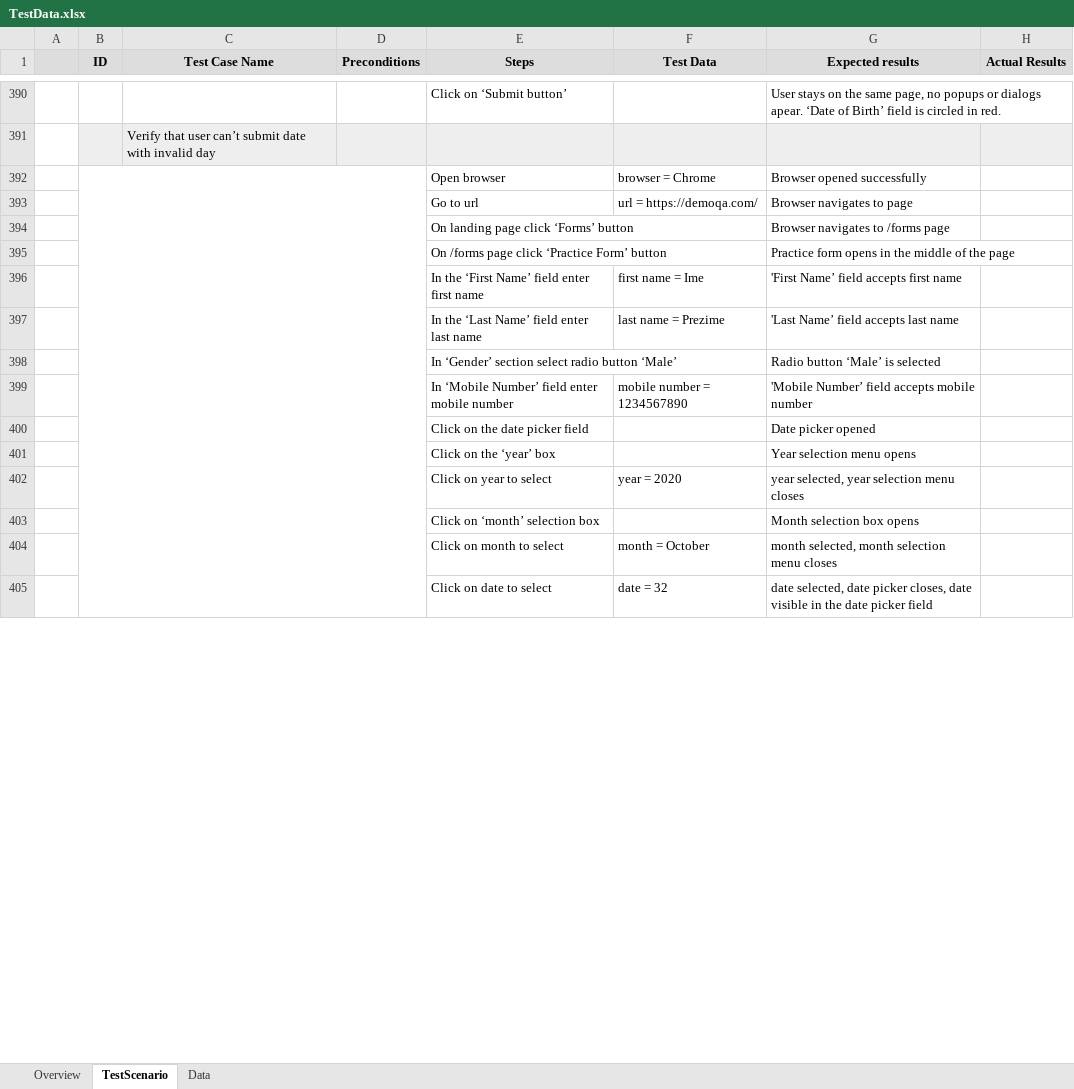
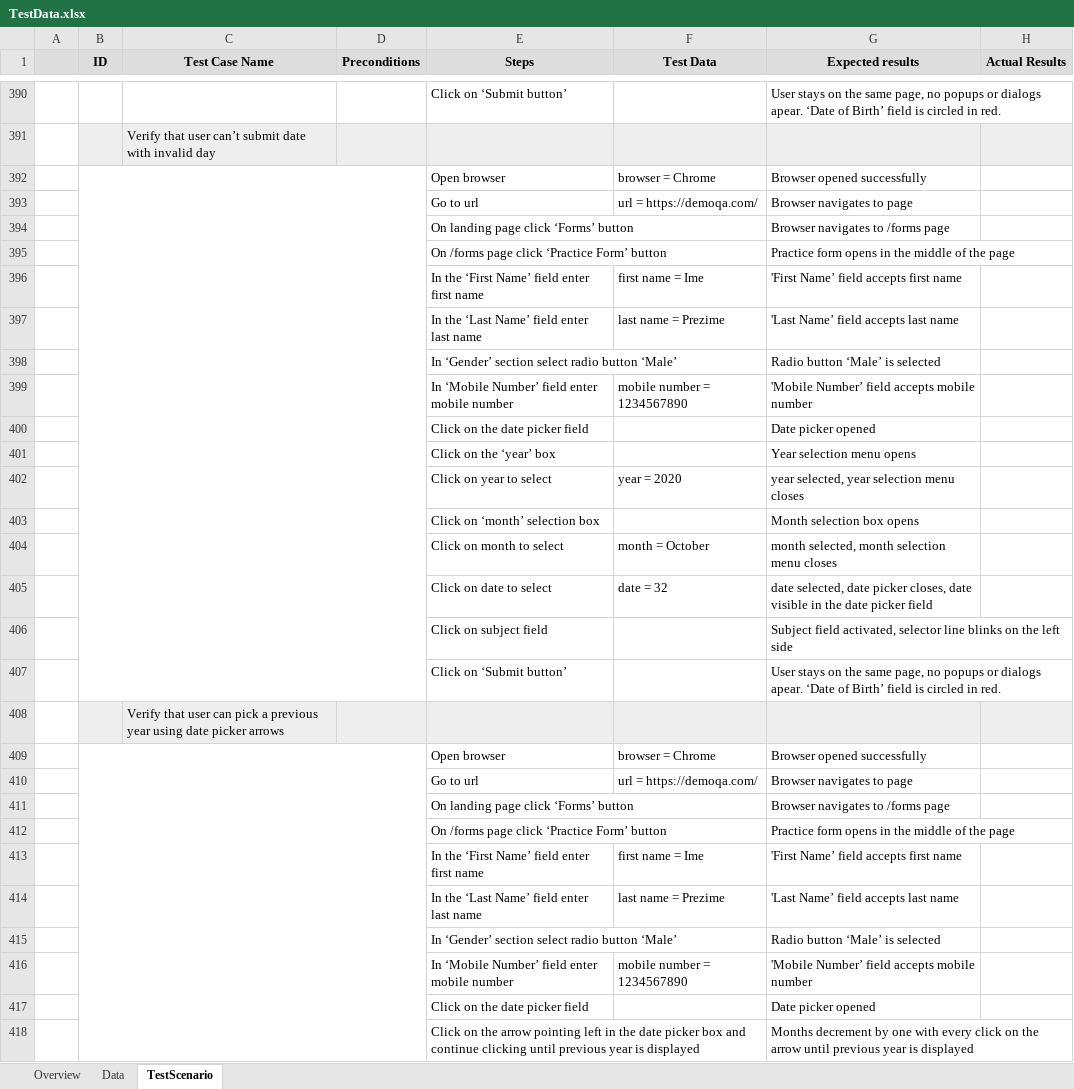
Before and after one commit to Mladen-Mladenovic/itBootcampQAFinalProject, an Excel workbook: ZavrsniProjekat/Docs/TestData.xlsx, sheet TestScenario, drawn as a sheet; only a part is shown, gaps mark what is left out; values as stored, in another font and other column widths than the file's, no borders; removed rows and columns are numbered as before the commit, all else as after; the diff covers the shown part only; the diff names each change by its address in the sheet, - before the commit and + after, or states it on an @@ line.

Commit message:
Edited TODOS, edited TestData, and created compatibility.txt

```diff
--- a/ZavrsniProjekat/Docs/TestData.xlsx (sheet TestScenario)
+++ b/ZavrsniProjekat/Docs/TestData.xlsx (sheet TestScenario)
@@ sheet tab order changed: Overview | Data | TestScenario @@
-B392:D407 merged
+B392:D407 merged
+row 406:  |  |  |  | Click on subject field |  | Subject field activated, selector line blinks on the left side
+row 407:  |  |  |  | Click on ‘Submit button’ |  | User stays on the same page, no popups or dialogs apear. ‘Date of Birth’ field is circled in red.
+row 408:  |  | Verify that user can pick a previous year using date picker arrows
+row 409:  |  |  |  | Open browser | browser = Chrome | Browser opened successfully
+row 410:  |  |  |  | Go to url | url = https://demoqa.com/ | Browser navigates to page
+row 411:  |  |  |  | On landing page click ‘Forms’ button |  | Browser navigates to /forms page
+row 412:  |  |  |  | On /forms page click ‘Practice Form’ button |  | Practice form opens in the middle of the page
+row 413:  |  |  |  | In the ‘First Name’ field enter first name | first name = Ime | 'First Name’ field accepts first name
+row 414:  |  |  |  | In the ‘Last Name’ field enter last name | last name = Prezime | 'Last Name’ field accepts last name
+row 415:  |  |  |  | In ‘Gender’ section select radio button ‘Male’ |  | Radio button ‘Male’ is selected
+row 416:  |  |  |  | In ‘Mobile Number’ field enter mobile number | mobile number = 1234567890 | 'Mobile Number’ field accepts mobile number
+row 417:  |  |  |  | Click on the date picker field |  | Date picker opened
+row 418:  |  |  |  | Click on the arrow pointing left in the date picker box and continue clicking until previous year is displayed |  | Months decrement by one with every click on the arrow until previous year is displayed
```
Also changed, not shown: 108 added rows and 2 edited cells elsewhere in this sheet, sheet Overview, 14 other files.
